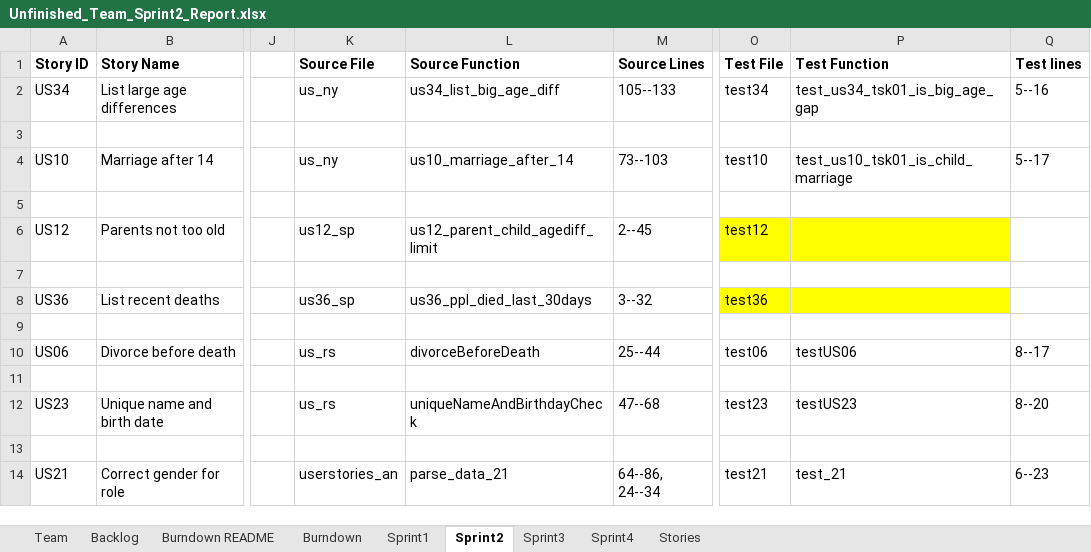
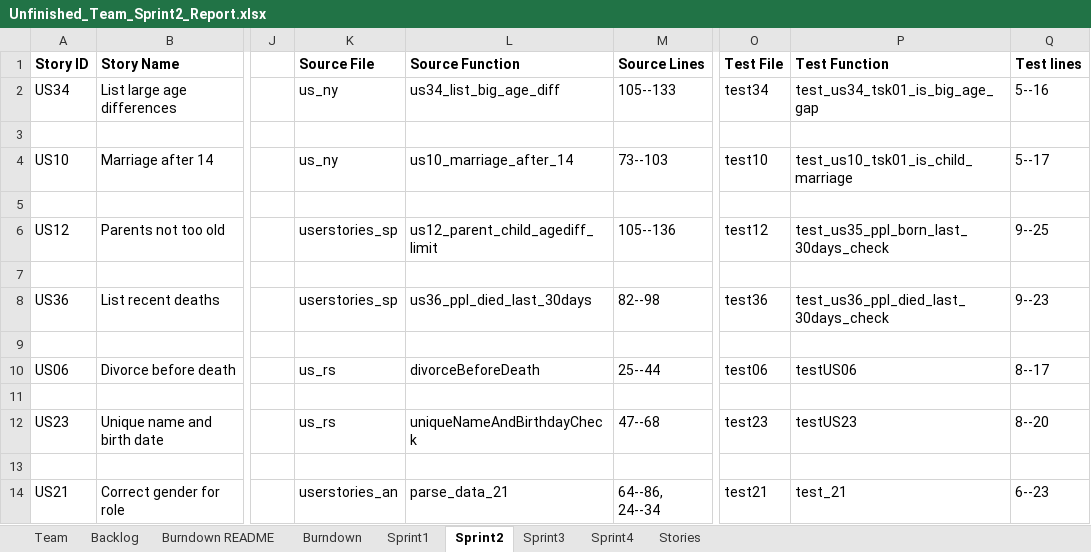
Before and after one commit to ashish2110/ssw555tmashishningrohnitshivani2019Spring, an Excel workbook: documents/Unfinished_Team_Sprint2_Report.xlsx, sheet Sprint2, drawn as a sheet; only a part is shown, gaps mark what is left out; values as stored, in another font and other column widths than the file's, no borders; the diff names each change by its address in the sheet, - before the commit and + after, or states it on an @@ line.

Commit message:
Update team sprint 2 report and it is almost finished.

```diff
--- a/documents/Unfinished_Team_Sprint2_Report.xlsx (sheet Sprint2)
+++ b/documents/Unfinished_Team_Sprint2_Report.xlsx (sheet Sprint2)
-K6 (Source File): us12_sp
+K6 (Source File): userstories_sp
-M6 (Source Lines): 2--45
+M6 (Source Lines): 105--136
-O6:P6 fill: #FFFF00
+O6:P6 fill: none
-P6 (Test Function): (empty)
+P6 (Test Function): test_us35_ppl_born_last_30days_check
-Q6 (Test lines): (empty)
+Q6 (Test lines): 9--25
-K8 (Source File): us36_sp
+K8 (Source File): userstories_sp
-M8 (Source Lines): 3--32
+M8 (Source Lines): 82--98
-O8:P8 fill: #FFFF00
+O8:P8 fill: none
-P8 (Test Function): (empty)
+P8 (Test Function): test_us36_ppl_died_last_30days_check
-Q8 (Test lines): (empty)
+Q8 (Test lines): 9--23
```
Also changed, not shown: sheet Backlog, sheet Sprint3.
